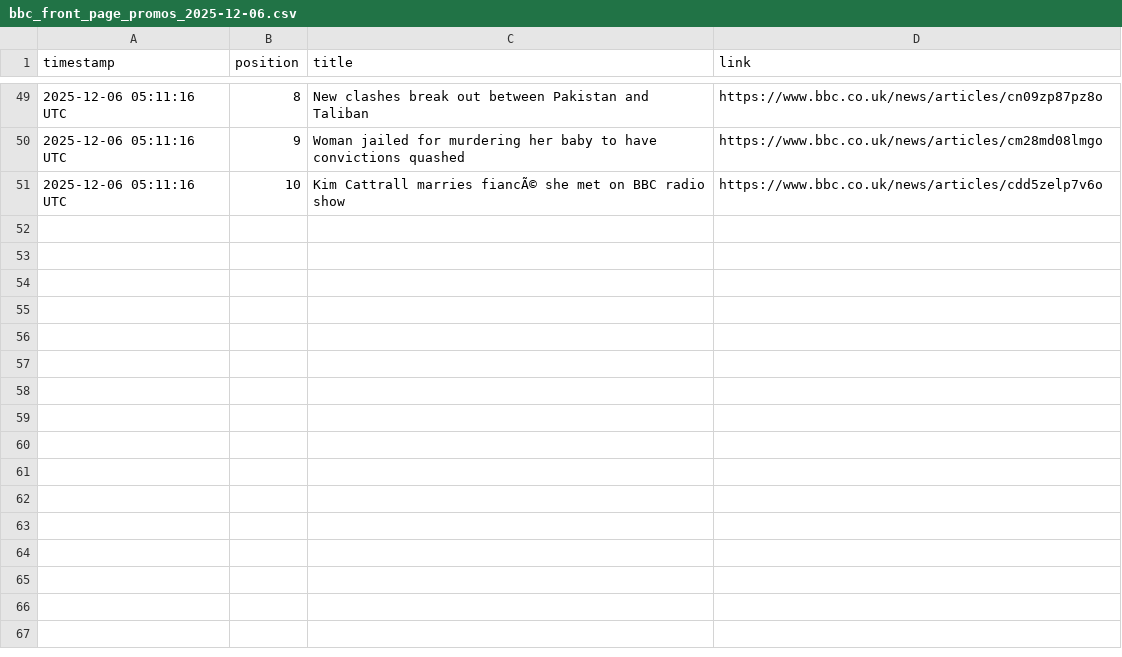
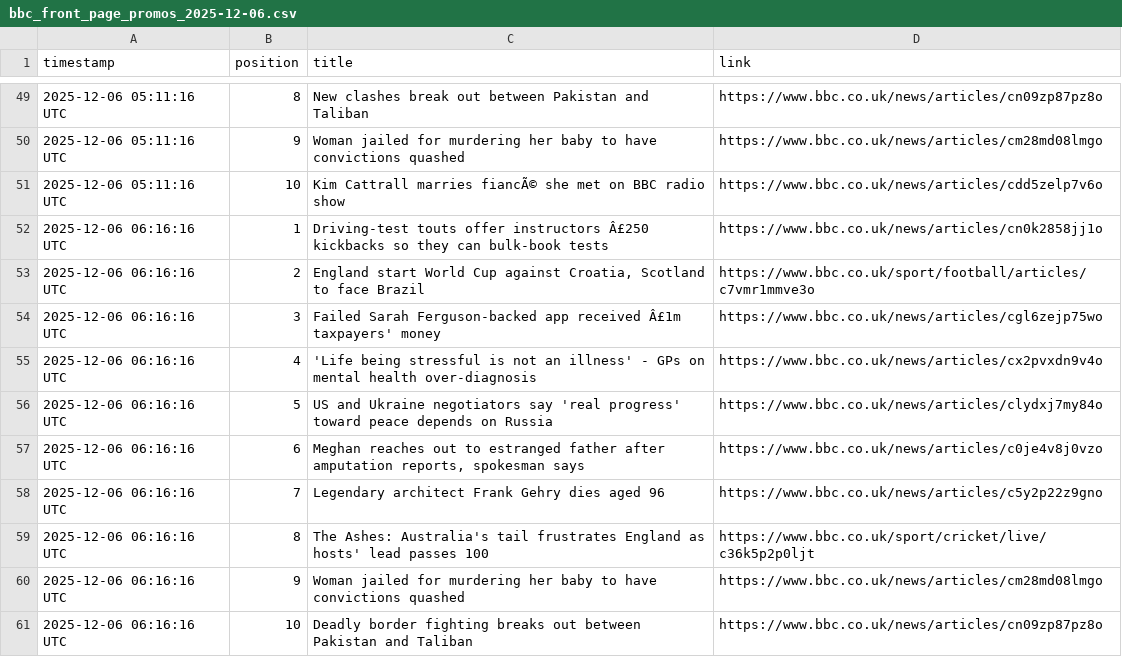
Before and after one commit to alastairherd/bbc_news_logger, a CSV file: data/bbc_front_page_promos_2025-12-06.csv, drawn as a sheet; only a part is shown, gaps mark what is left out.

```diff
--- a/data/bbc_front_page_promos_2025-12-06.csv
+++ b/data/bbc_front_page_promos_2025-12-06.csv
@@ -51 +51,11 @@ timestamp,position,title,link
 2025-12-06 05:11:16 UTC,10,Kim Cattrall marries fiancÃ© she met on BBC radio show,https://www.bbc.co.uk/news/articles/cdd5zelp7v6o
+2025-12-06 06:16:16 UTC,1,Driving-test touts offer instructors Â£250 kickbacks so they can bulk-book tests,https://www.bbc.co.uk/news/articles/cn0k2858jj1o
+2025-12-06 06:16:16 UTC,2,"England start World Cup against Croatia, Scotland to face Brazil",https://www.bbc.co.uk/sport/football/articles/c7vmr1mmve3o
+2025-12-06 06:16:16 UTC,3,Failed Sarah Ferguson-backed app received  Â£1m taxpayers' money,https://www.bbc.co.uk/news/articles/cgl6zejp75wo
+2025-12-06 06:16:16 UTC,4,'Life being stressful is not an illness' - GPs on mental health over-diagnosis,https://www.bbc.co.uk/news/articles/cx2pvxdn9v4o
+2025-12-06 06:16:16 UTC,5,US and Ukraine negotiators say 'real progress' toward peace depends on Russia,https://www.bbc.co.uk/news/articles/clydxj7my84o
+2025-12-06 06:16:16 UTC,6,"Meghan reaches out to estranged father after amputation reports, spokesman says",https://www.bbc.co.uk/news/articles/c0je4v8j0vzo
+2025-12-06 06:16:16 UTC,7,Legendary architect Frank Gehry dies aged 96,https://www.bbc.co.uk/news/articles/c5y2p22z9gno
+2025-12-06 06:16:16 UTC,8,The Ashes: Australia's tail frustrates England as hosts' lead passes 100,https://www.bbc.co.uk/sport/cricket/live/c36k5p2p0ljt
+2025-12-06 06:16:16 UTC,9,Woman jailed for murdering her baby to have convictions quashed,https://www.bbc.co.uk/news/articles/cm28md08lmgo
+2025-12-06 06:16:16 UTC,10,Deadly border fighting breaks out between Pakistan and Taliban,https://www.bbc.co.uk/news/articles/cn09zp87pz8o
```
Also changed, not shown: data/bbc_most_read_2025-12-06.csv.
